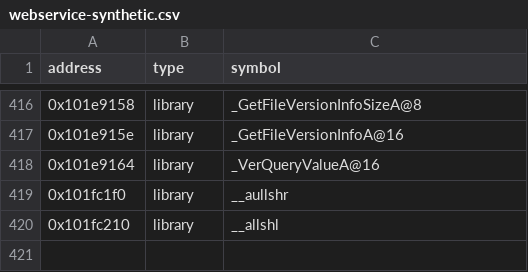
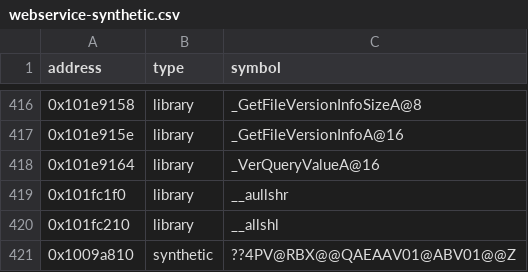
Before and after one commit to Asphaltian/OpenRBX, a CSV file: reccmp/webservice-synthetic.csv, drawn as a sheet; only a part is shown, gaps mark what is left out.

```diff
--- a/reccmp/webservice-synthetic.csv
+++ b/reccmp/webservice-synthetic.csv
@@ -420 +420,2 @@ address,type,symbol
 0x101fc210,library,__allshl
+0x1009a810,synthetic,??4PV@RBX@@QAEAAV01@ABV01@@Z
```
Also changed, not shown: 31 other files.
